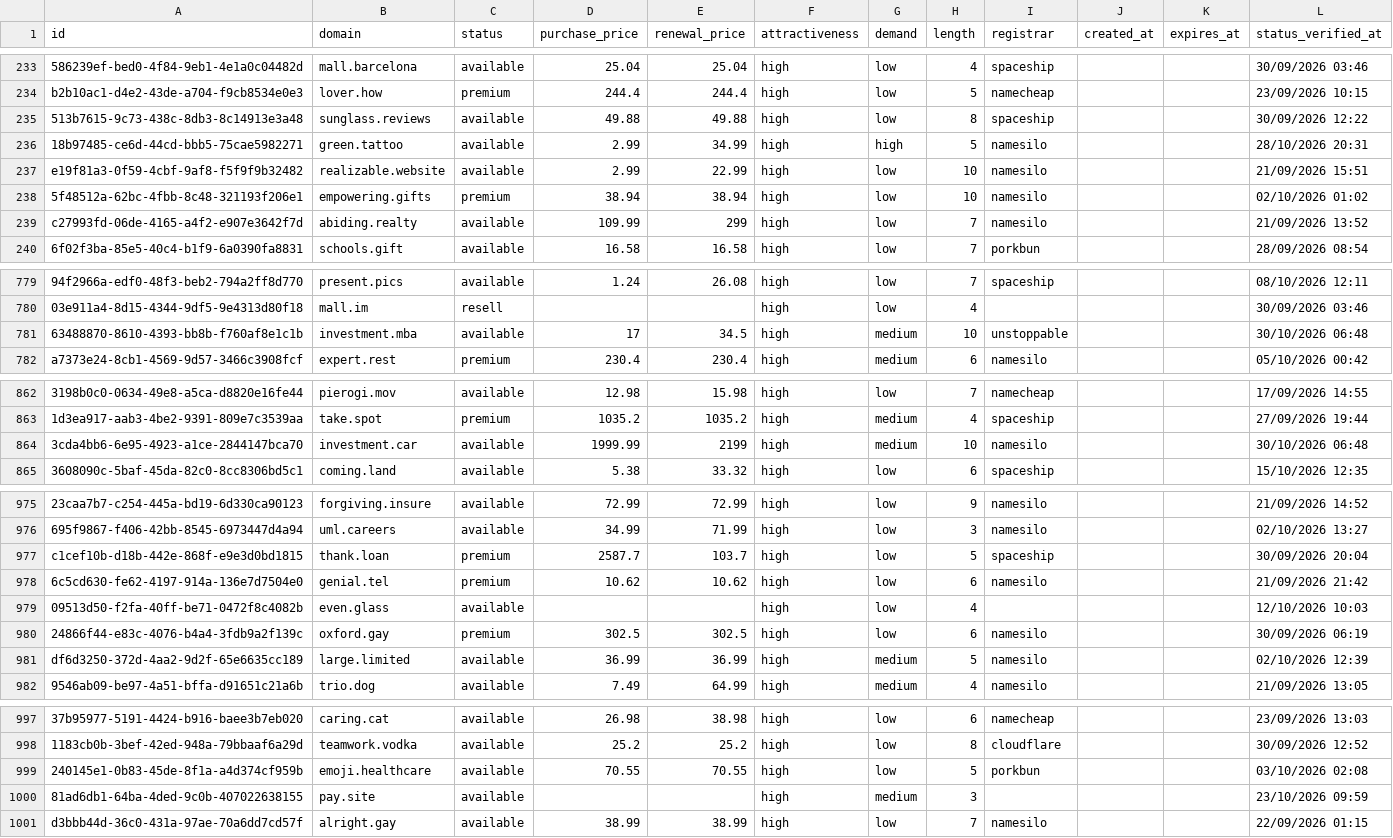
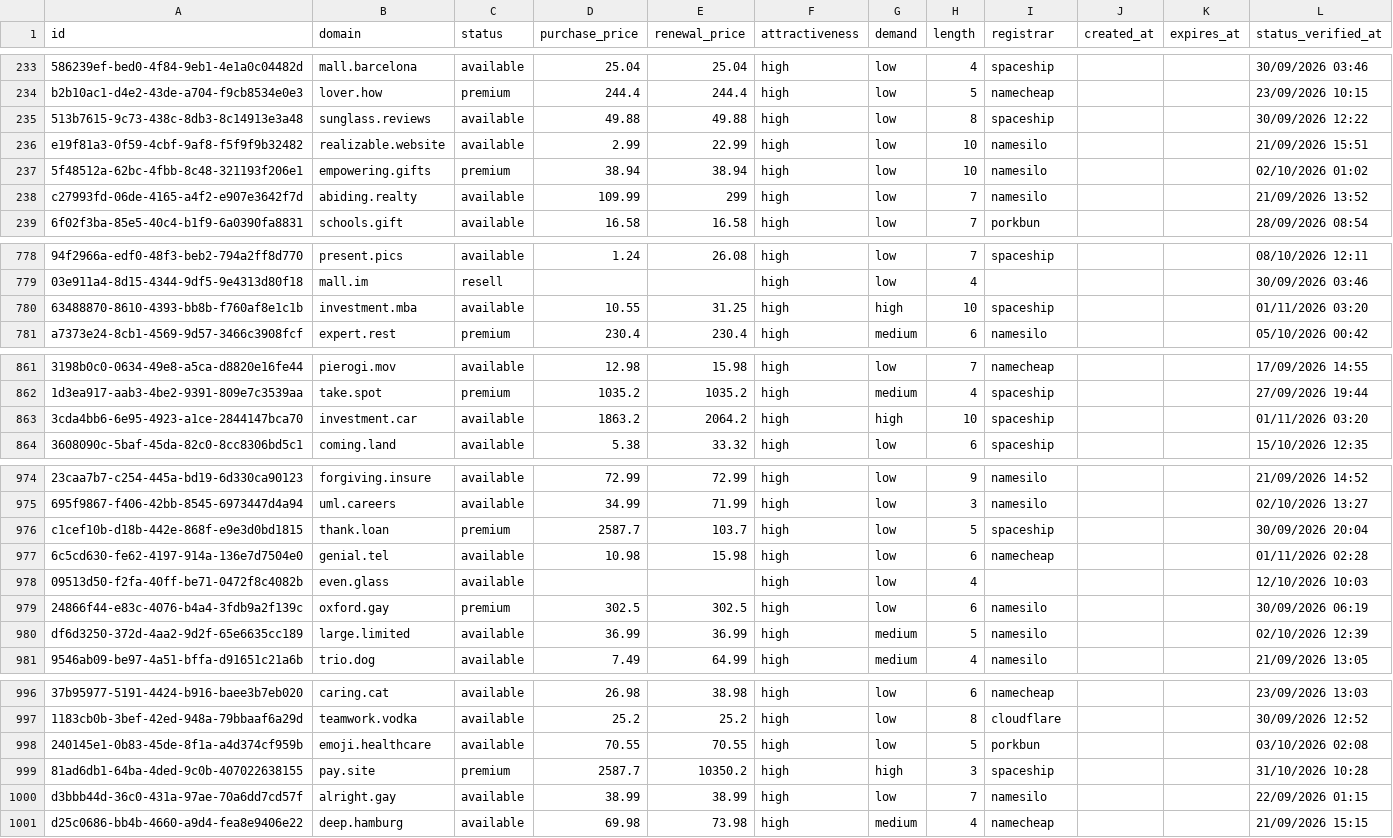
Before and after one commit to UniqueDomains/brandable-oneword-domains, a CSV file: brandable.csv, drawn as a sheet; only a part is shown, gaps mark what is left out; removed rows and columns are numbered as before the commit, all else as after; the diff covers the shown part only; the diff names each change by its address in the sheet, - before the commit and + after, or states it on an @@ line.

Commit message:
Domains update

```diff
--- a/brandable.csv
+++ b/brandable.csv
-row 236: 18b97485-ce6d-44cd-bbb5-75cae5982271 | green.tattoo | available | 2.99 | 34.99 | high | high | 5 | namesilo |  |  | 28/10/2026 20:31
-D780 (purchase_price): 17
+D780 (purchase_price): 10.55
-E780 (renewal_price): 34.5
+E780 (renewal_price): 31.25
-G780 (demand): medium
+G780 (demand): high
-I780 (registrar): unstoppable
+I780 (registrar): spaceship
-L780 (status_verified_at): 30/10/2026 06:48
+L780 (status_verified_at): 01/11/2026 03:20
-D863 (purchase_price): 1999.99
+D863 (purchase_price): 1863.2
-E863 (renewal_price): 2199
+E863 (renewal_price): 2064.2
-G863 (demand): medium
+G863 (demand): high
-I863 (registrar): namesilo
+I863 (registrar): spaceship
-L863 (status_verified_at): 30/10/2026 06:48
+L863 (status_verified_at): 01/11/2026 03:20
-C977 (status): premium
+C977 (status): available
-D977 (purchase_price): 10.62
+D977 (purchase_price): 10.98
-E977 (renewal_price): 10.62
+E977 (renewal_price): 15.98
-I977 (registrar): namesilo
+I977 (registrar): namecheap
-L977 (status_verified_at): 21/09/2026 21:42
+L977 (status_verified_at): 01/11/2026 02:28
-C999 (status): available
+C999 (status): premium
-D999 (purchase_price): (empty)
+D999 (purchase_price): 2587.7
-E999 (renewal_price): (empty)
+E999 (renewal_price): 10350.2
-G999 (demand): medium
+G999 (demand): high
-I999 (registrar): (empty)
+I999 (registrar): spaceship
-L999 (status_verified_at): 23/10/2026 09:59
+L999 (status_verified_at): 31/10/2026 10:28
+row 1001: d25c0686-bb4b-4660-a9d4-fea8e9406e22 | deep.hamburg | available | 69.98 | 73.98 | high | medium | 4 | namecheap |  |  | 21/09/2026 15:15
```
Also changed, not shown: 20 edited cells elsewhere in this file, 4 other files.
